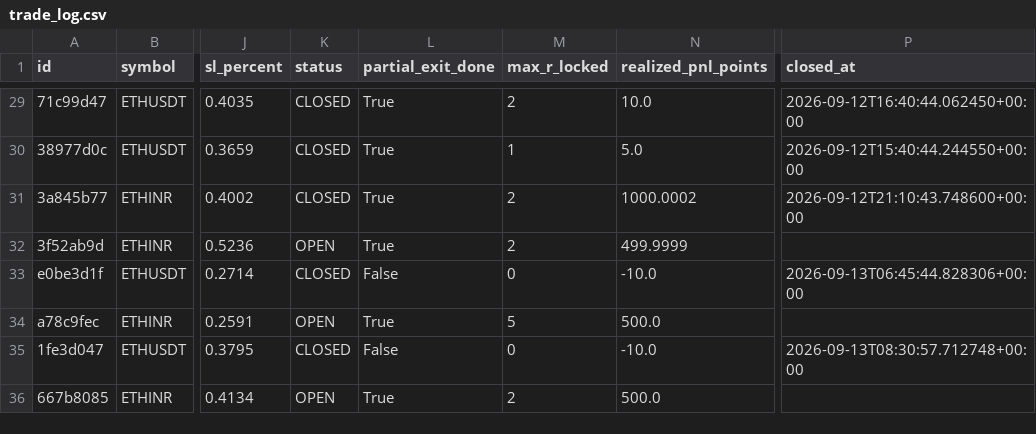
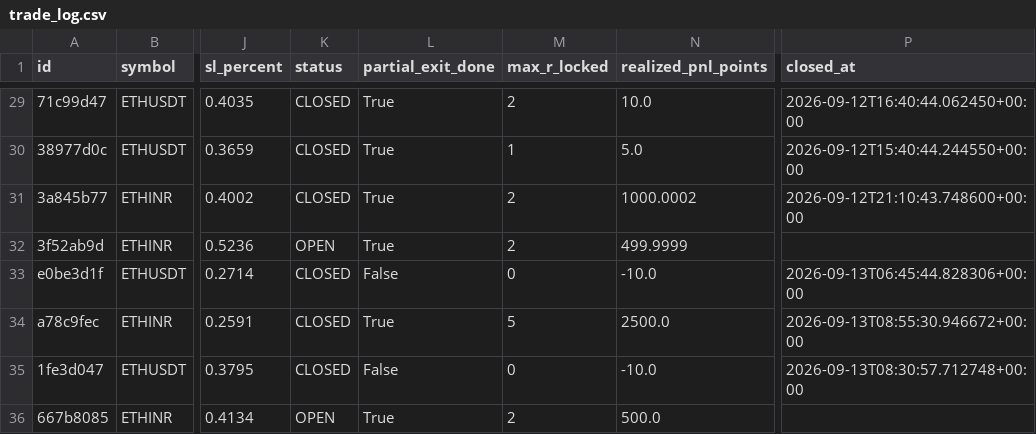
Before and after one commit to 09vinodsoni-cmd/supercpr-bot, a CSV file: trade_log.csv, drawn as a sheet; only a part is shown, gaps mark what is left out; the diff names each change by its address in the sheet, - before the commit and + after, or states it on an @@ line.

```diff
--- a/trade_log.csv
+++ b/trade_log.csv
-K34 (status): OPEN
+K34 (status): CLOSED
-N34 (realized_pnl_points): 500.0
+N34 (realized_pnl_points): 2500.0
-P34 (closed_at): (empty)
+P34 (closed_at): 2026-09-13T08:55:30.946672+00:00
```
Also changed, not shown: 1 other file.
